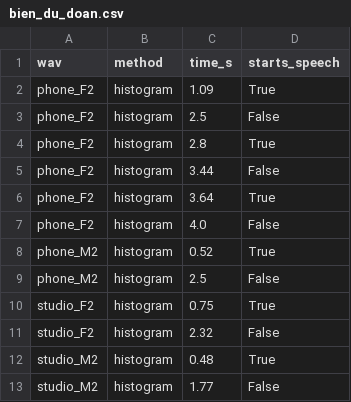
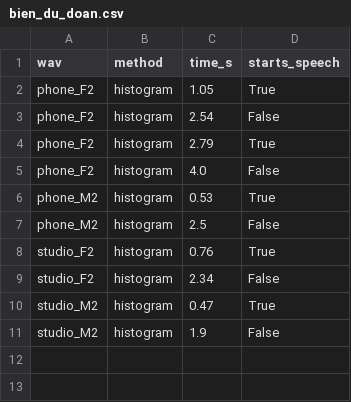
Before and after one commit to VoThanhQuan-Pentest/XLTHS, a CSV file: ket_qua/demo/histogram/bien_du_doan.csv, drawn as a sheet.

Commit message:
Fix histogram endpoint peaks and learn peak separation

```diff
--- a/ket_qua/demo/histogram/bien_du_doan.csv
+++ b/ket_qua/demo/histogram/bien_du_doan.csv
@@ -1,13 +1,11 @@
 wav,method,time_s,starts_speech
-phone_F2,histogram,1.09,True
-phone_F2,histogram,2.5,False
-phone_F2,histogram,2.8,True
-phone_F2,histogram,3.44,False
-phone_F2,histogram,3.64,True
+phone_F2,histogram,1.05,True
+phone_F2,histogram,2.54,False
+phone_F2,histogram,2.79,True
 phone_F2,histogram,4.0,False
-phone_M2,histogram,0.52,True
+phone_M2,histogram,0.53,True
 phone_M2,histogram,2.5,False
-studio_F2,histogram,0.75,True
-studio_F2,histogram,2.32,False
-studio_M2,histogram,0.48,True
-studio_M2,histogram,1.77,False
+studio_F2,histogram,0.76,True
+studio_F2,histogram,2.34,False
+studio_M2,histogram,0.47,True
+studio_M2,histogram,1.9,False
```
Also changed, not shown: ket_qua/demo/histogram/ket_qua.csv, 21 other files.
